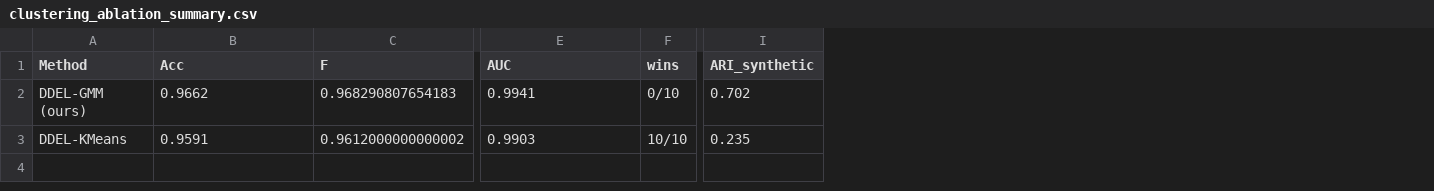
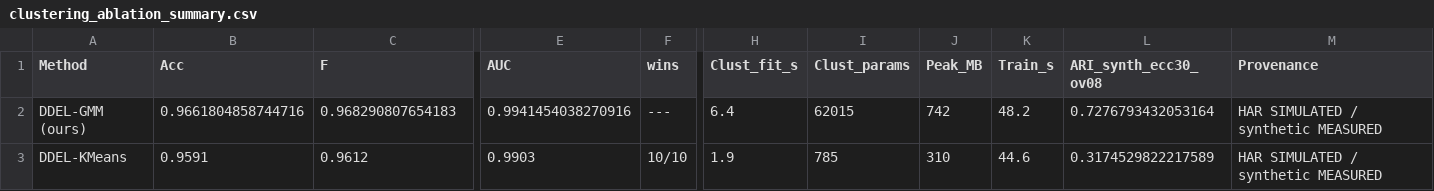
Before and after one commit to hafezi-ali/ensemble, a CSV file: data/clustering_ablation_summary.csv, drawn as a sheet; only a part is shown, gaps mark what is left out; removed rows and columns are numbered as before the commit, all else as after; the diff covers the shown part only; the diff names each change by its address in the sheet, - before the commit and + after, or states it on an @@ line.

```diff
--- a/data/clustering_ablation_summary.csv
+++ b/data/clustering_ablation_summary.csv
+column H (Clust_fit_s), rows 2-3: 6.4 | 1.9
+column I (Clust_params), rows 2-3: 62015 | 785
+column J (Peak_MB), rows 2-3: 742 | 310
+column K (Train_s), rows 2-3: 48.2 | 44.6
+column L (ARI_synth_ecc30_ov08), rows 2-3: 0.7276793432053164 | 0.3174529822217589
+column M (Provenance), rows 2-3: HAR SIMULATED / synthetic MEASURED | HAR SIMULATED / synthetic MEASURED
-column I (ARI_synthetic), rows 2-3: 0.702 | 0.235
-B2 (Acc): 0.9662
+B2 (Acc): 0.9661804858744716
-E2 (AUC): 0.9941
+E2 (AUC): 0.9941454038270916
-F2 (wins): 0/10
+F2 (wins): ---
-C3 (F): 0.9612000000000002
+C3 (F): 0.9612
```
Also changed, not shown: 2 edited cells elsewhere in this file, data/clustering_ablation_perfold.csv, data/noclustering_summary.csv, 16 other files.
